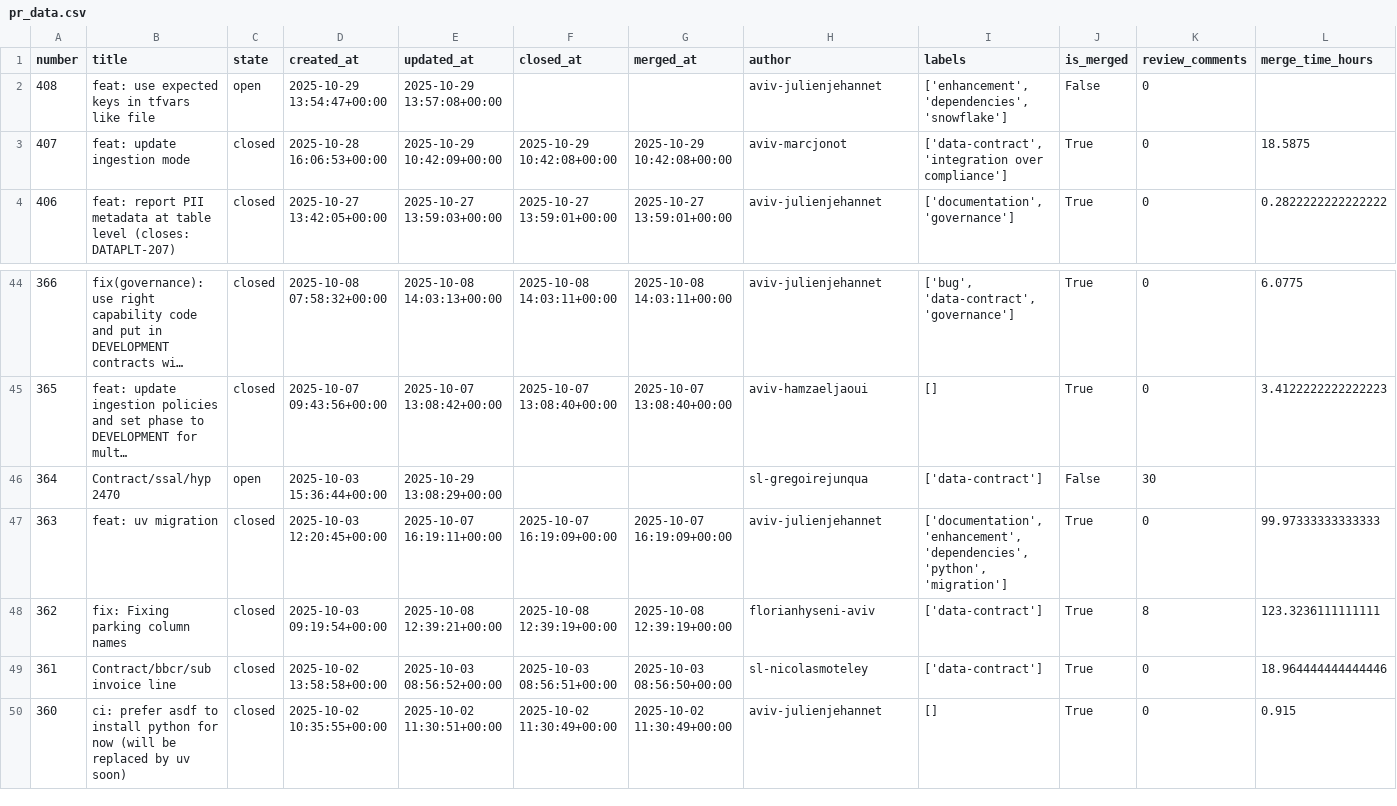
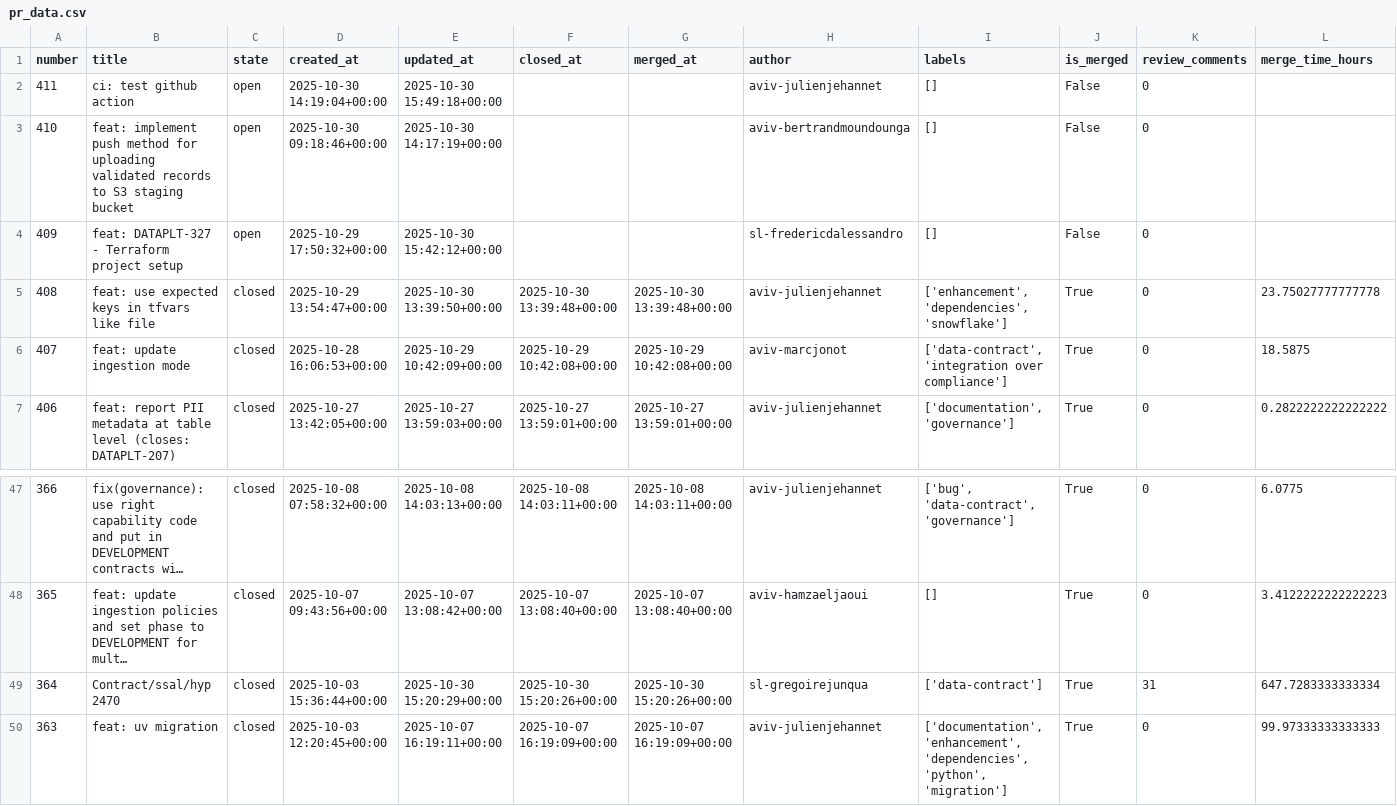
Before and after one commit to aviv-fathallahelmasri/github-pr-analytics, a CSV file: dashboard/data/pr_data.csv, drawn as a sheet; only a part is shown, gaps mark what is left out; the shorter side is filled out with more unchanged rows; long unchanged cells end in …; addresses are those after the commit; rows hold the shown columns only; the diff names each change by its address in the sheet, - before the commit and + after, or states it on an @@ line.

```diff
--- a/dashboard/data/pr_data.csv
+++ b/dashboard/data/pr_data.csv
+row 2: 411 | ci: test github action | open | 2025-10-30 14:19:04+00:00 | 2025-10-30 15:49:18+00:00 |  |  | aviv-julienjehannet | [] | False | 0
+row 3: 410 | feat: implement push method for uploading validated records to S3 staging bucket | open | 2025-10-30 09:18:46+00:00 | 2025-10-30 14:17:19+00:00 |  |  | aviv-bertrandmoundounga | [] | False | 0
+row 4: 409 | feat: DATAPLT-327 - Terraform project setup | open | 2025-10-29 17:50:32+00:00 | 2025-10-30 15:42:12+00:00 |  |  | sl-fredericdalessandro | [] | False | 0
-C5 (state): open
+C5 (state): closed
-E5 (updated_at): 2025-10-29 13:57:08+00:00
+E5 (updated_at): 2025-10-30 13:39:50+00:00
-F5 (closed_at): (empty)
+F5 (closed_at): 2025-10-30 13:39:48+00:00
-G5 (merged_at): (empty)
+G5 (merged_at): 2025-10-30 13:39:48+00:00
-J5 (is_merged): False
+J5 (is_merged): True
-L5 (merge_time_hours): (empty)
+L5 (merge_time_hours): 23.75027777777778
-C49 (state): open
+C49 (state): closed
-E49 (updated_at): 2025-10-29 13:08:29+00:00
+E49 (updated_at): 2025-10-30 15:20:29+00:00
-F49 (closed_at): (empty)
+F49 (closed_at): 2025-10-30 15:20:26+00:00
-G49 (merged_at): (empty)
+G49 (merged_at): 2025-10-30 15:20:26+00:00
-J49 (is_merged): False
+J49 (is_merged): True
-K49 (review_comments): 30
+K49 (review_comments): 31
-L49 (merge_time_hours): (empty)
+L49 (merge_time_hours): 647.7283333333334
```
Also changed, not shown: 2 other files.
